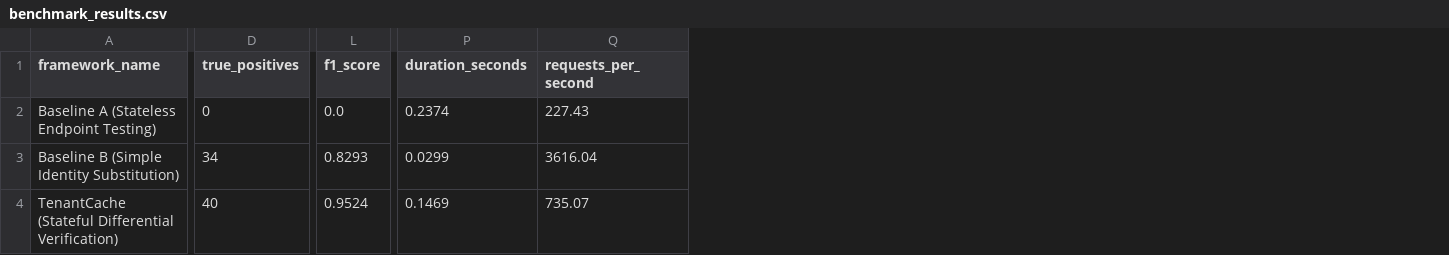
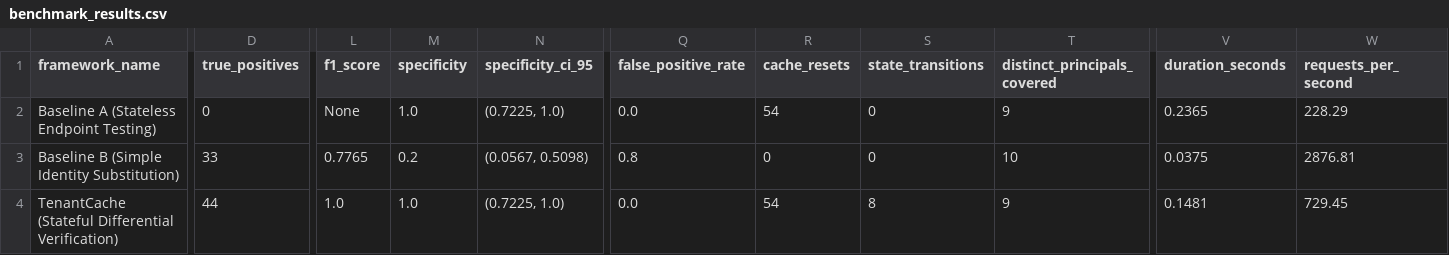
Before and after one commit to ramKarthik57/tenantcache, a CSV file: benchmarks/results/benchmark_results.csv, drawn as a sheet; only a part is shown, gaps mark what is left out; removed rows and columns are numbered as before the commit, all else as after; rows hold the shown columns only; the diff covers the shown part only; the diff names each change by its address in the sheet, - before the commit and + after, or states it on an @@ line.

```diff
--- a/benchmarks/results/benchmark_results.csv
+++ b/benchmarks/results/benchmark_results.csv
+column M (specificity), row 2: 1.0; row 4: 1.0
+column N (specificity_ci_95), row 2: (0.7225, 1.0); row 4: (0.7225, 1.0)
+column Q (false_positive_rate), row 2: 0.0; row 4: 0.0
+column R (cache_resets), row 2: 54; row 4: 54
+column S (state_transitions), row 2: 0; row 4: 8
+column T (distinct_principals_covered), row 2: 9; row 4: 9
-L2 (f1_score): 0.0
+L2 (f1_score): None
-V2 (duration_seconds): 0.2374
+V2 (duration_seconds): 0.2365
-W2 (requests_per_second): 227.43
+W2 (requests_per_second): 228.29
-row 3: Baseline B (Simple Identity Substitution) | 34 | 0.8293 | 0.0299 | 3616.04
+row 3: Baseline B (Simple Identity Substitution) | 33 | 0.7765 | 0.2 | (0.0567, 0.5098) | 0.8 | 0 | 0 | 10 | 0.0375 | 2876.81
-D4 (true_positives): 40
+D4 (true_positives): 44
-L4 (f1_score): 0.9524
+L4 (f1_score): 1.0
-V4 (duration_seconds): 0.1469
+V4 (duration_seconds): 0.1481
-W4 (requests_per_second): 735.07
+W4 (requests_per_second): 729.45
```
Also changed, not shown: 72 edited cells elsewhere in this file, 12 other files.
